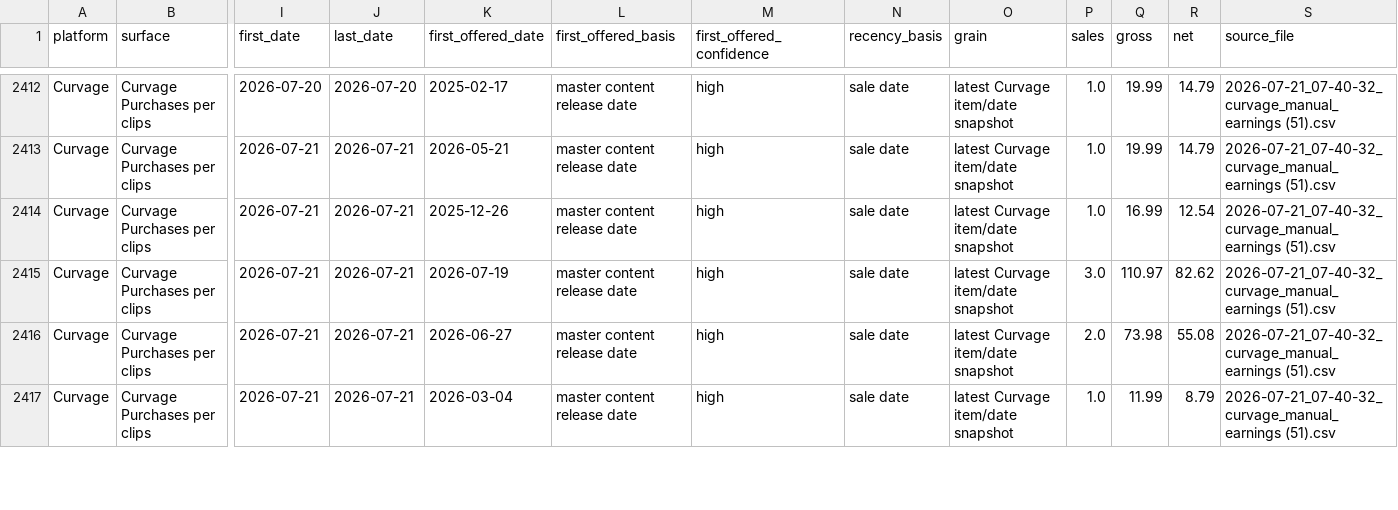
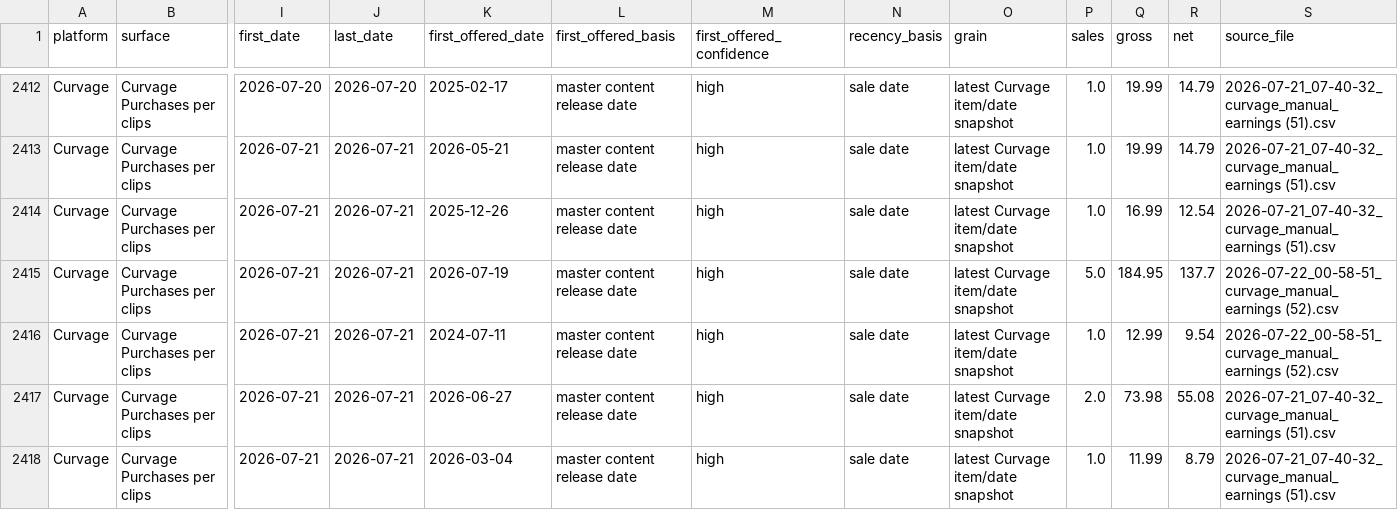
Before and after one commit to Trippaeon3/creator-sales-dashboard-public-2ba6b9a86c53, a CSV file: data/content_source_rows.csv, drawn as a sheet; only a part is shown, gaps mark what is left out; rows hold the shown columns only; the diff covers the shown part only; the diff names each change by its address in the sheet, - before the commit and + after, or states it on an @@ line.

Commit message:
Refresh public creator sales dashboard mirror

```diff
--- a/data/content_source_rows.csv
+++ b/data/content_source_rows.csv
-P2415 (sales): 3.0
+P2415 (sales): 5.0
-Q2415 (gross): 110.97
+Q2415 (gross): 184.95
-R2415 (net): 82.62
+R2415 (net): 137.7
-S2415 (source_file): 2026-07-21_07-40-32_curvage_manual_earnings (51).csv
+S2415 (source_file): 2026-07-22_00-58-51_curvage_manual_earnings (52).csv
+row 2416: Curvage | Curvage Purchases per clips | 2026-07-21 | 2026-07-21 | 2024-07-11 | master content release date | high | sale date | latest Curvage item/date snapshot | 1.0 | 12.99 | 9.54 | 2026-07-22_00-58-51_curvage_manual_earnings (52).csv
```
Also changed, not shown: 2 added rows and 6 edited cells elsewhere in this file, data/content_period_summary.csv, data/curvage_clip_summary.csv, 32 other files.
